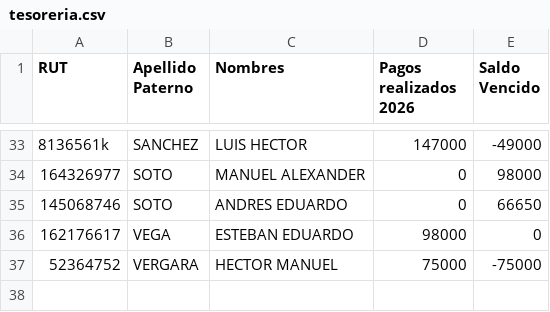
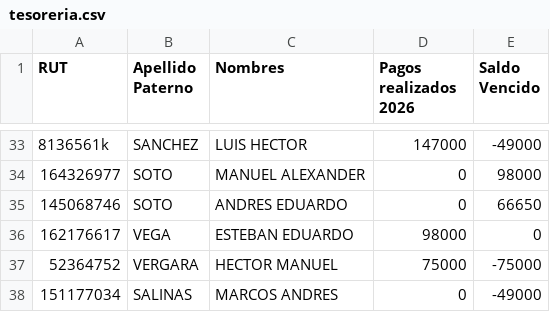
Before and after one commit to alvarorubiocl/RL122, a CSV file: tesoreria.csv, drawn as a sheet; only a part is shown, gaps mark what is left out; the diff names each change by its address in the sheet, - before the commit and + after, or states it on an @@ line.

Commit message:
Add files via upload

```diff
--- a/tesoreria.csv
+++ b/tesoreria.csv
+row 38: 151177034 | SALINAS | MARCOS ANDRES | 0 | -49000
```
